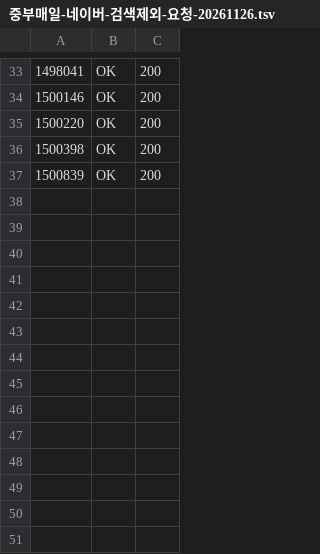
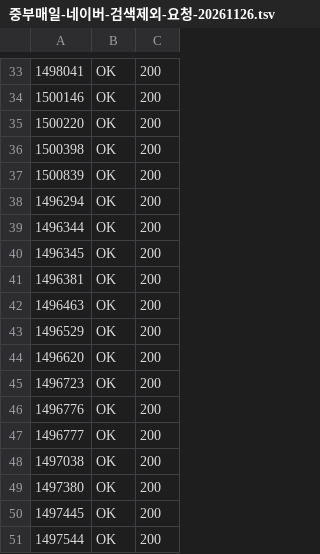
Before and after one commit to parkintaek2-gif/seoulmarkets, a TSV file: docs/자국/중부매일-네이버-검색제외-요청-20261126.tsv, drawn as a sheet; only a part is shown, gaps mark what is left out; the diff names each change by its address in the sheet, - before the commit and + after, or states it on an @@ line.

```diff
--- a/docs/자국/중부매일-네이버-검색제외-요청-20261126.tsv
+++ b/docs/자국/중부매일-네이버-검색제외-요청-20261126.tsv
+row 38: 1496294 | OK | 200
+row 39: 1496344 | OK | 200
+row 40: 1496345 | OK | 200
+row 41: 1496381 | OK | 200
+row 42: 1496463 | OK | 200
+row 43: 1496529 | OK | 200
+row 44: 1496620 | OK | 200
+row 45: 1496723 | OK | 200
+row 46: 1496776 | OK | 200
+row 47: 1496777 | OK | 200
+row 48: 1497038 | OK | 200
+row 49: 1497380 | OK | 200
+row 50: 1497445 | OK | 200
+row 51: 1497544 | OK | 200
```
Also changed, not shown: 2 other files.
